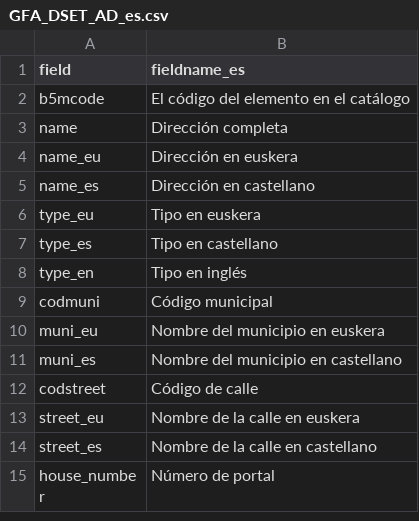
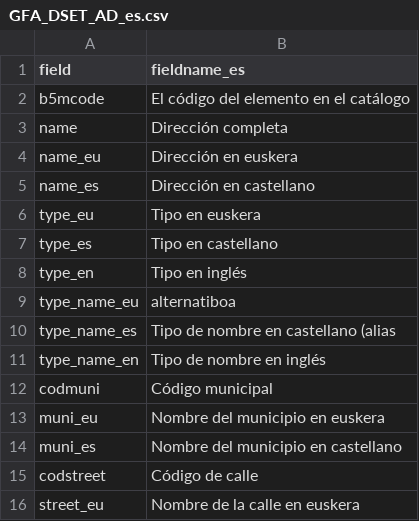
Before and after one commit to b5mjuanmari/b5m-web-prod, a CSV file: csv/csv_split/GFA_DSET_AD_es.csv, drawn as a sheet; only a part is shown; the shorter side is filled out with more unchanged rows.

```diff
--- a/csv/csv_split/GFA_DSET_AD_es.csv
+++ b/csv/csv_split/GFA_DSET_AD_es.csv
@@ -8,2 +8,5 @@ type_es,Tipo en castellano
 type_en,Tipo en inglés
+type_name_eu, alternatiboa
+type_name_es,Tipo de nombre en castellano (alias
+type_name_en,Tipo de nombre en inglés
 codmuni,Código municipal
```
Also changed, not shown: csv/GFA_DSET_AD.csv, csv/GFA_DSET_TOPON.csv, 7 other files.
